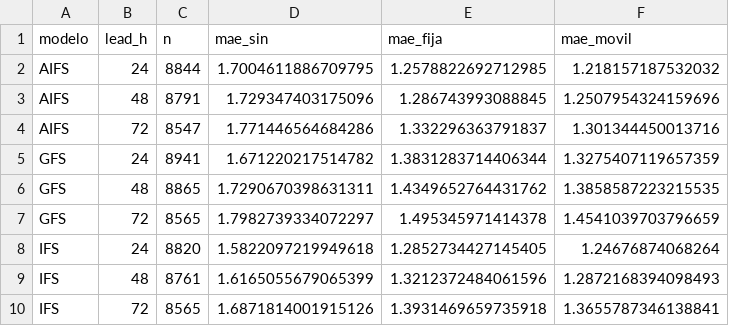
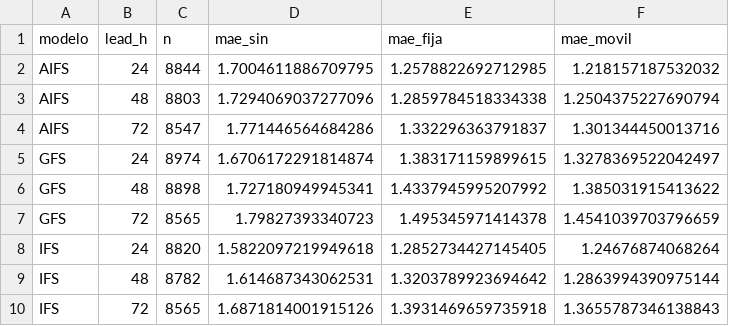
Before and after one commit to PanchoDigevo/earth2-chile-verificacion, a CSV file: oceano/data/correccion_movil_total_viento.csv, drawn as a sheet.

```diff
--- a/oceano/data/correccion_movil_total_viento.csv
+++ b/oceano/data/correccion_movil_total_viento.csv
@@ -2,9 +2,9 @@ modelo,lead_h,n,mae_sin,mae_fija,mae_movil
 AIFS,24,8844,1.7004611886709795,1.2578822692712985,1.218157187532032
-AIFS,48,8791,1.729347403175096,1.286743993088845,1.2507954324159696
+AIFS,48,8803,1.7294069037277096,1.2859784518334338,1.2504375227690794
 AIFS,72,8547,1.771446564684286,1.332296363791837,1.301344450013716
-GFS,24,8941,1.671220217514782,1.3831283714406344,1.3275407119657359
-GFS,48,8865,1.7290670398631311,1.4349652764431762,1.3858587223215535
-GFS,72,8565,1.7982739334072297,1.495345971414378,1.4541039703796659
+GFS,24,8974,1.6706172291814874,1.383171159899615,1.3278369522042497
+GFS,48,8898,1.727180949945341,1.4337945995207992,1.385031915413622
+GFS,72,8565,1.79827393340723,1.495345971414378,1.4541039703796659
 IFS,24,8820,1.5822097219949618,1.2852734427145405,1.24676874068264
-IFS,48,8761,1.6165055679065399,1.3212372484061596,1.2872168394098493
-IFS,72,8565,1.6871814001915126,1.3931469659735918,1.3655787346138841
+IFS,48,8782,1.614687343062531,1.3203789923694642,1.2863994390975144
+IFS,72,8565,1.6871814001915126,1.3931469659735918,1.3655787346138843
```
Also changed, not shown: oceano/data/correccion_movil.csv, oceano/data/correccion_movil_total.csv, 6 other files.
